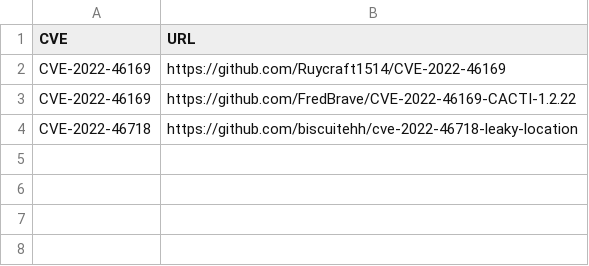
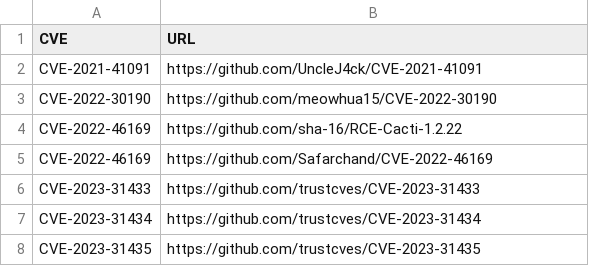
Before and after one commit to tg12/PoC_CVEs, a CSV file: cve_links.csv, drawn as a sheet.

```diff
--- a/cve_links.csv
+++ b/cve_links.csv
@@ -1,4 +1,8 @@
 CVE,URL
-CVE-2022-46169,https://github.com/Ruycraft1514/CVE-2022-46169
-CVE-2022-46169,https://github.com/FredBrave/CVE-2022-46169-CACTI-1.2.22
-CVE-2022-46718,https://github.com/biscuitehh/cve-2022-46718-leaky-location
+CVE-2021-41091,https://github.com/UncleJ4ck/CVE-2021-41091
+CVE-2022-30190,https://github.com/meowhua15/CVE-2022-30190
+CVE-2022-46169,https://github.com/sha-16/RCE-Cacti-1.2.22
+CVE-2022-46169,https://github.com/Safarchand/CVE-2022-46169
+CVE-2023-31433,https://github.com/trustcves/CVE-2023-31433
+CVE-2023-31434,https://github.com/trustcves/CVE-2023-31434
+CVE-2023-31435,https://github.com/trustcves/CVE-2023-31435
```
Also changed, not shown: 2 other files.
